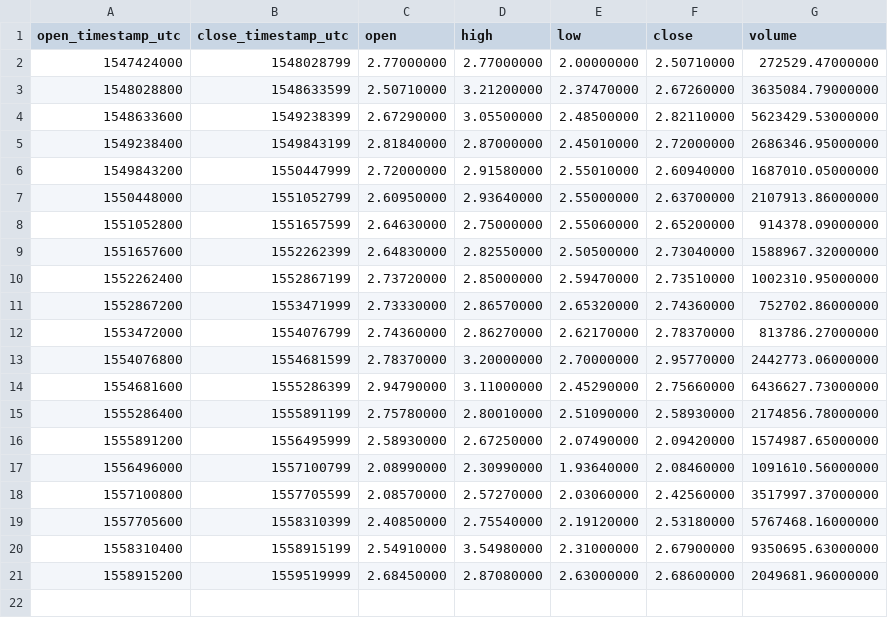
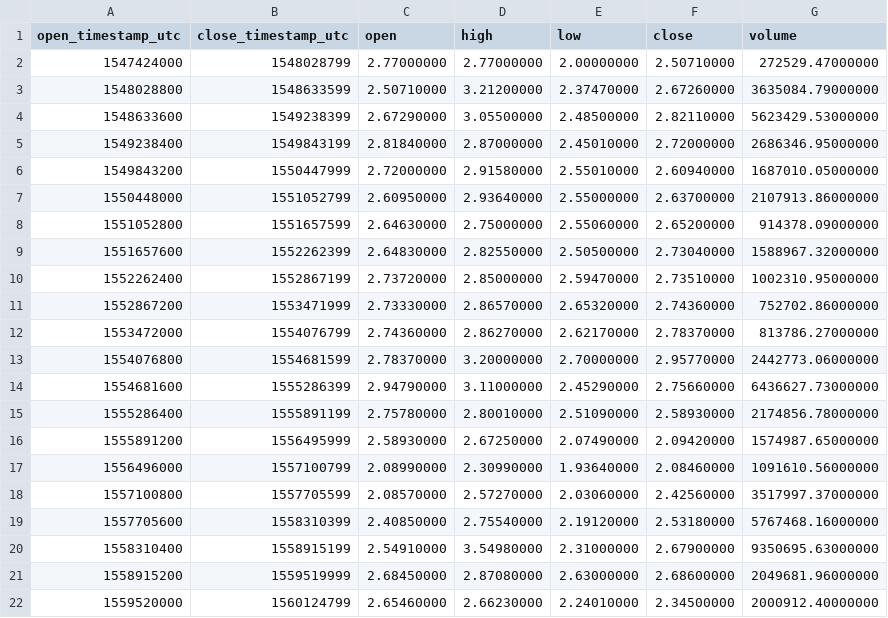
Before and after one commit to cryptobigbro/binance-WAVESUSDT, a CSV file: binance-WAVESUSDT-1w.csv, drawn as a sheet.

```diff
--- a/binance-WAVESUSDT-1w.csv
+++ b/binance-WAVESUSDT-1w.csv
@@ -21 +21,2 @@ open_timestamp_utc,close_timestamp_utc,open,high,low,close,volume
 1558915200,1559519999,2.68450000,2.87080000,2.63000000,2.68600000,2049681.96000000
+1559520000,1560124799,2.65460000,2.66230000,2.24010000,2.34500000,2000912.40000000
```
Also changed, not shown: binance-WAVESUSDT-1d.csv, binance-WAVESUSDT-1h.csv.
